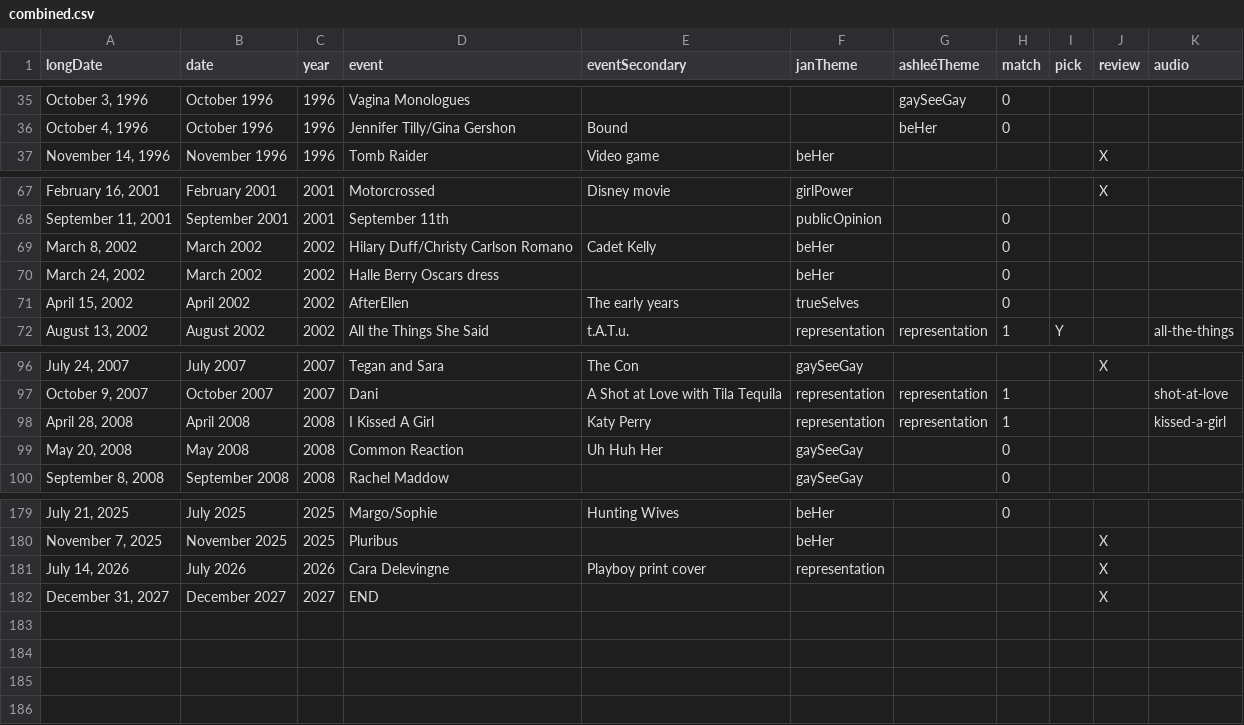
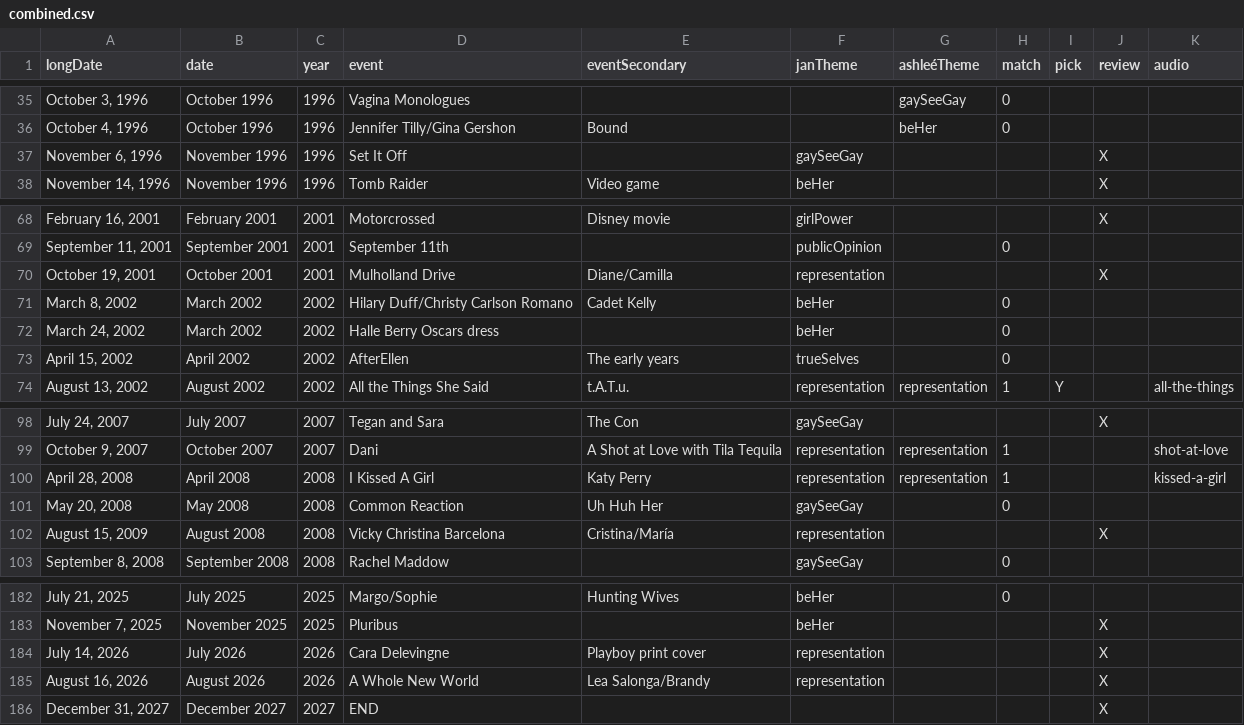
Before and after one commit to the-pudding/missed-queernections, a CSV file: src/data/combined.csv, drawn as a sheet; only a part is shown, gaps mark what is left out.

```diff
--- a/src/data/combined.csv
+++ b/src/data/combined.csv
@@ -36,2 +36,3 @@ longDate,date,year,event,eventSecondary,janTheme,ashleéTheme,match,pick,review,
 "October 4, 1996",October 1996,1996,Jennifer Tilly/Gina Gershon,Bound,,beHer,0,,,
+"November 6, 1996",November 1996,1996,Set It Off,,gaySeeGay,,,,X,
 "November 14, 1996",November 1996,1996,Tomb Raider,Video game,beHer,,,,X,
@@ -68,2 +69,3 @@ longDate,date,year,event,eventSecondary,janTheme,ashleéTheme,match,pick,review,
 "September 11, 2001",September 2001,2001,September 11th,,publicOpinion,,0,,,
+"October 19, 2001",October 2001,2001,Mulholland Drive,Diane/Camilla,representation,,,,X,
 "March 8, 2002",March 2002,2002,Hilary Duff/Christy Carlson Romano,Cadet Kelly,beHer,,0,,,
@@ -99,2 +101,3 @@ longDate,date,year,event,eventSecondary,janTheme,ashleéTheme,match,pick,review,
 "May 20, 2008",May 2008,2008,Common Reaction,Uh Huh Her,gaySeeGay,,0,,,
+"August 15, 2009",August 2008,2008,Vicky Christina Barcelona,Cristina/María,representation,,,,X,
 "September 8, 2008",September 2008,2008,Rachel Maddow,,gaySeeGay,,0,,,
@@ -181,2 +184,3 @@ longDate,date,year,event,eventSecondary,janTheme,ashleéTheme,match,pick,review,
 "July 14, 2026",July 2026,2026,Cara Delevingne,Playboy print cover,representation,,,,X,
+"August 16, 2026",August 2026,2026,A Whole New World,Lea Salonga/Brandy,representation,,,,X,
 "December 31, 2027",December 2027,2027,END,,,,,,X,
```
Also changed, not shown: src/data/categories.csv, src/data/comments.csv, 7 other files.
